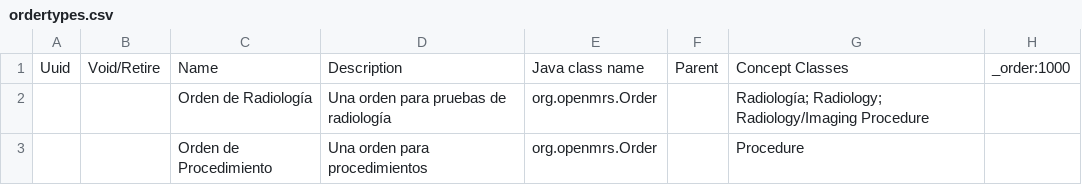
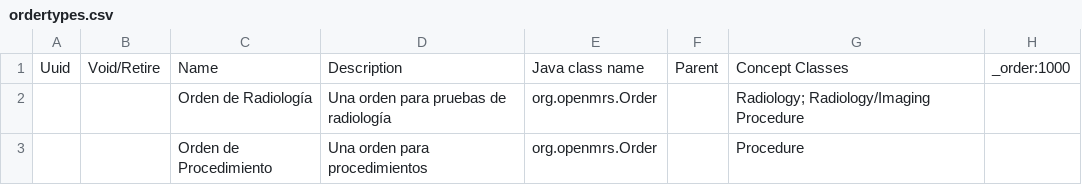
Before and after one commit to Bahmni/standard-config, a CSV file: masterdata/configuration/ordertypes/ordertypes.csv, drawn as a sheet.

```diff
--- a/masterdata/configuration/ordertypes/ordertypes.csv
+++ b/masterdata/configuration/ordertypes/ordertypes.csv
@@ -1,3 +1,3 @@
 Uuid,Void/Retire,Name,Description,Java class name,Parent,Concept Classes,_order:1000
-,,Orden de Radiología,Una orden para pruebas de radiología,org.openmrs.Order,,Radiología; Radiology; Radiology/Imaging Procedure,
+,,Orden de Radiología,Una orden para pruebas de radiología,org.openmrs.Order,,Radiology; Radiology/Imaging Procedure,
 ,,Orden de Procedimiento,Una orden para procedimientos,org.openmrs.Order,,Procedure,
```
Also changed, not shown: masterdata/configuration/concepts/radiology_order_fulfillment.csv.
